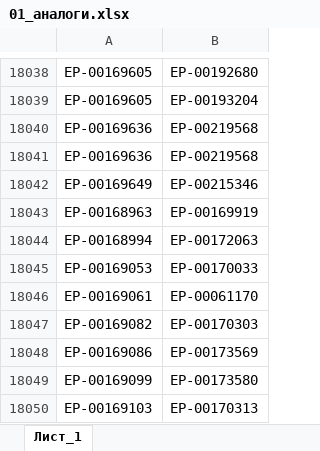
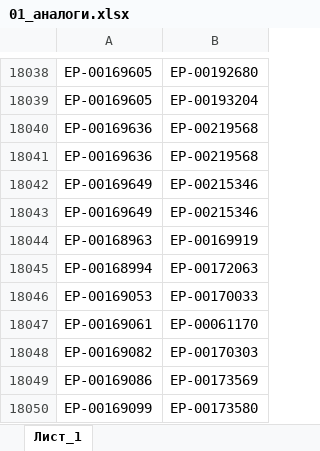
Before and after one commit to iratewarrior/mrp_tool, an Excel workbook: 01_аналоги.xlsx, sheet Лист_1, drawn as a sheet; only a part is shown, gaps mark what is left out; the shorter side is filled out with more unchanged rows; values as stored, in another font and other column widths than the file's, no borders; charts and pictures not drawn; the diff names each change by its address in the sheet, - before the commit and + after, or states it on an @@ line.

```diff
--- a/01_аналоги.xlsx (sheet Лист_1)
+++ b/01_аналоги.xlsx (sheet Лист_1)
+row 18043: ЕР-00169649 | ЕР-00215346
```
Also changed, not shown: 02_остатки_ERP.xlsx.
